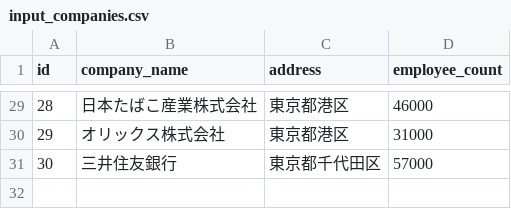
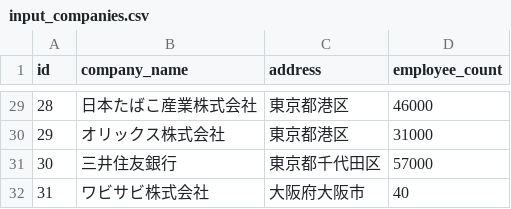
Before and after one commit to wabisabiinc/company_list_rich2, a CSV file: data/input_companies.csv, drawn as a sheet; only a part is shown, gaps mark what is left out; the diff names each change by its address in the sheet, - before the commit and + after, or states it on an @@ line.

```diff
--- a/data/input_companies.csv
+++ b/data/input_companies.csv
+row 32: 31 | ワビサビ株式会社 | 大阪府大阪市 | 40
```
Also changed, not shown: 9 other files.
